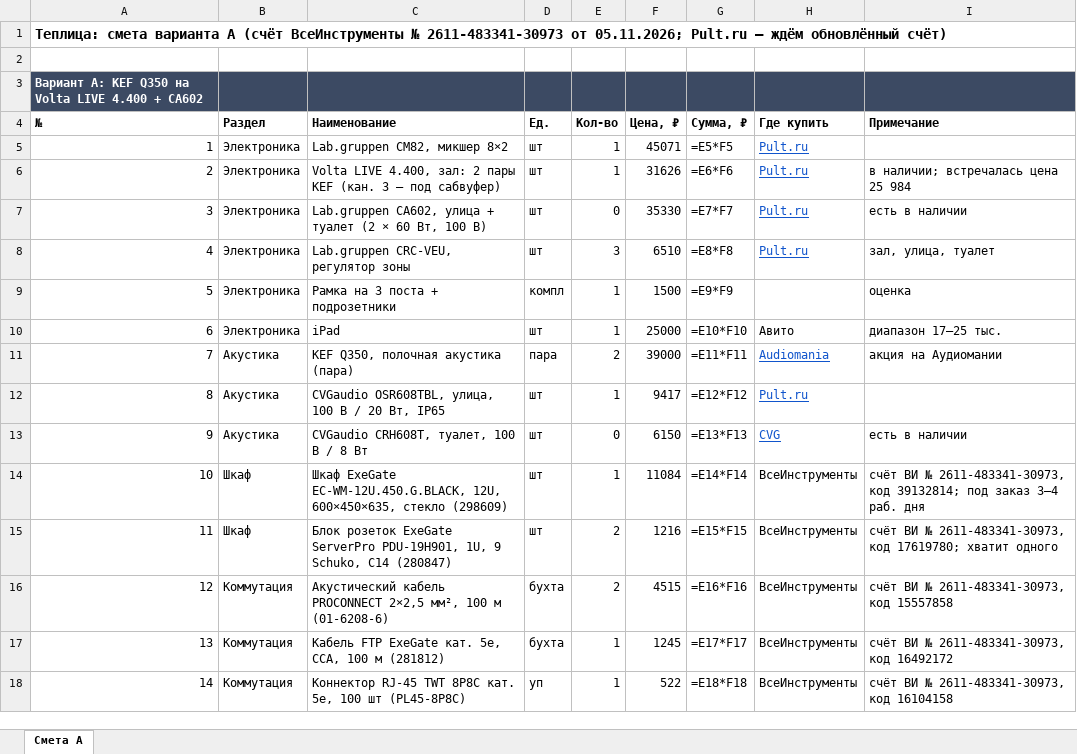
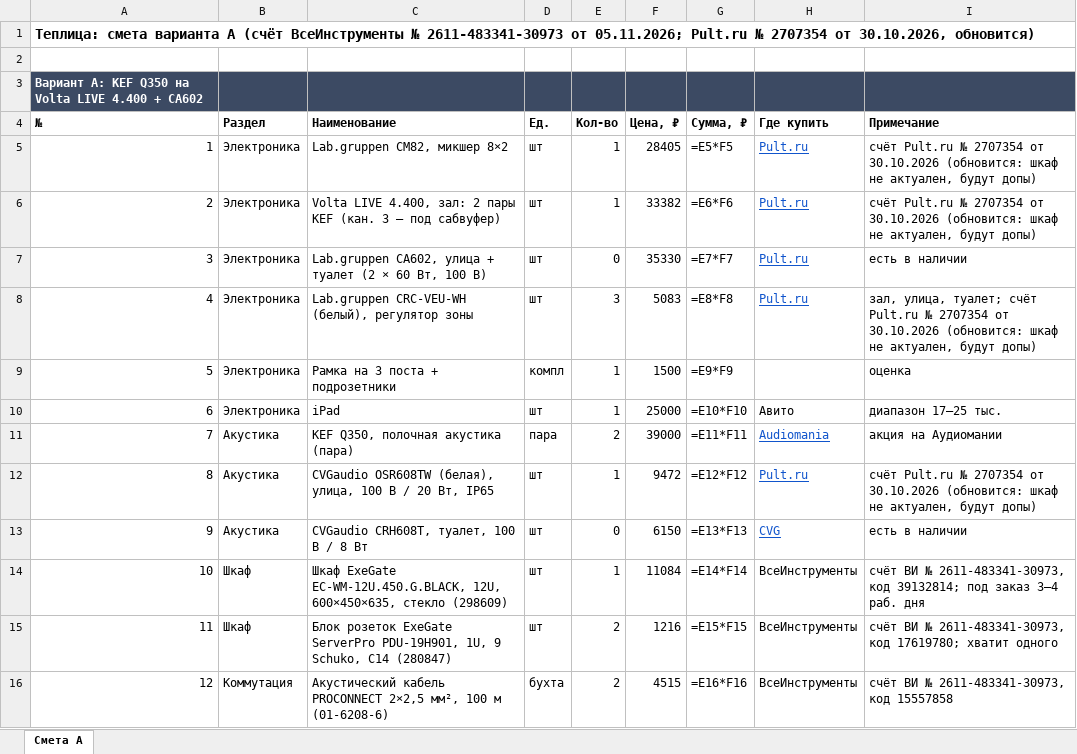
Before and after one commit to olegoviccc/teplica, an Excel workbook: sound/smeta-teplica.xlsx, sheet Смета A, drawn as a sheet; only a part is shown; the shorter side is filled out with more unchanged rows; values as stored, in another font and other column widths than the file's, no borders; formulas without a stored value are shown as written; the diff names each change by its address in the sheet, - before the commit and + after, or states it on an @@ line.

```diff
--- a/sound/smeta-teplica.xlsx (sheet Смета A)
+++ b/sound/smeta-teplica.xlsx (sheet Смета A)
-A1: …05.11.2026; Pult.ru — ждём обновлённый счёт)
+A1: …05.11.2026; Pult.ru № 2707354 от 30.10.2026, обновится)
-F5: 45071
+F5: 28405
-I5: (empty)
+I5: счёт Pult.ru № 2707354 от 30.10.2026 (обновится: шкаф не актуален, будут допы)
-F6: 31626
+F6: 33382
-I6: в наличии; встречалась цена 25 984
+I6: счёт Pult.ru № 2707354 от 30.10.2026 (обновится: шкаф не актуален, будут допы)
-C8: Lab.gruppen CRC-VEU, регулятор зоны
+C8: Lab.gruppen CRC-VEU-WH (белый), регулятор зоны
-F8: 6510
+F8: 5083
-I8: зал, улица, туалет
+I8: зал, улица, туалет; счёт Pult.ru № 2707354 от 30.10.2026 (обновится: шкаф не актуален, будут допы)
-C12: CVGaudio OSR608TBL, улица, 100…
+C12: CVGaudio OSR608TW (белая), улица, 100…
-F12: 9417
+F12: 9472
-I12: (empty)
+I12: счёт Pult.ru № 2707354 от 30.10.2026 (обновится: шкаф не актуален, будут допы)
```
Also changed, not shown: 10 other files.
